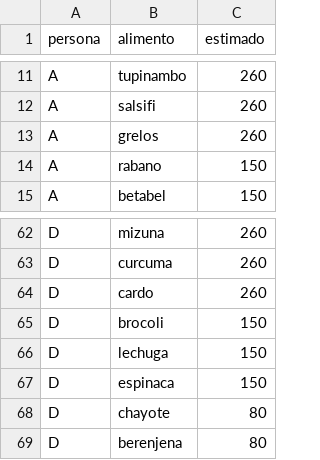
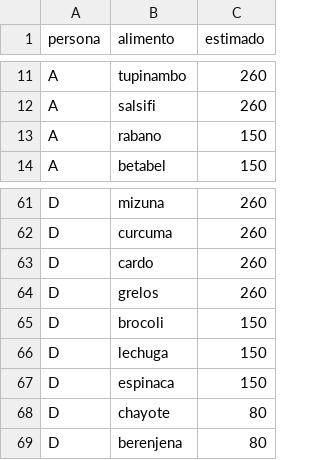
Before and after one commit to 11909/Clasificador-fruta-verdura, a CSV file: data/plan_equipo.csv, drawn as a sheet; only a part is shown, gaps mark what is left out.

```diff
--- a/data/plan_equipo.csv
+++ b/data/plan_equipo.csv
@@ -12,3 +12,2 @@ A,tupinambo,260
 A,salsifi,260
-A,grelos,260
 A,rabano,150
@@ -64,2 +63,3 @@ D,curcuma,260
 D,cardo,260
+D,grelos,260
 D,brocoli,150
```
